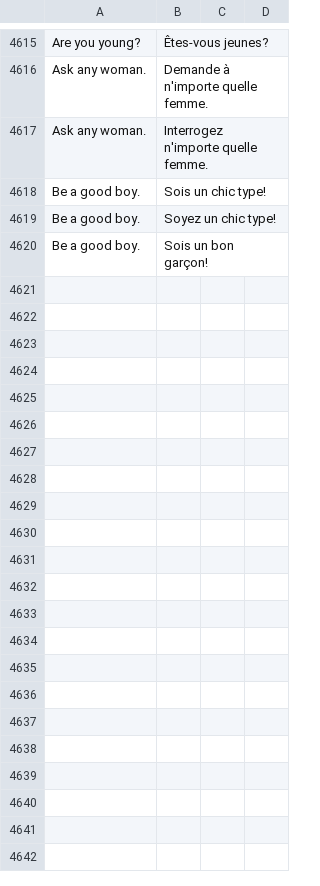
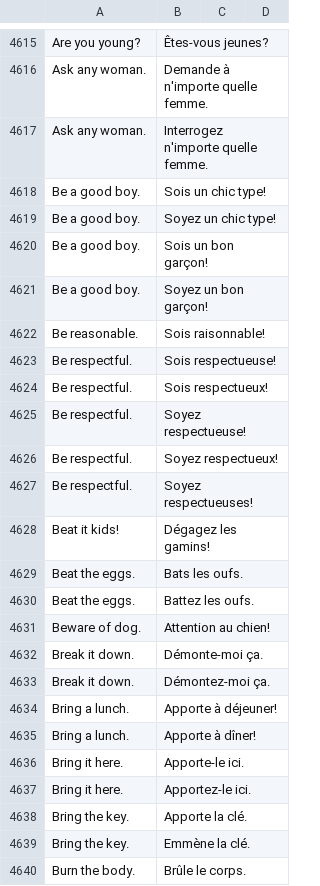
Before and after one commit to hbhbhbac/Neural-Machine-Translation, a CSV file: src/main/resources/data/trainData.csv, drawn as a sheet; only a part is shown, gaps mark what is left out; the diff covers the shown part only; the diff names each change by its address in the sheet, - before the commit and + after, or states it on an @@ line.

Commit message:
Add files via upload

```diff
--- a/src/main/resources/data/trainData.csv
+++ b/src/main/resources/data/trainData.csv
+row 4621: Be a good boy. | Soyez un bon garçon!
+row 4622: Be reasonable. | Sois raisonnable!
+row 4623: Be respectful. | Sois respectueuse!
+row 4624: Be respectful. | Sois respectueux!
+row 4625: Be respectful. | Soyez respectueuse!
+row 4626: Be respectful. | Soyez respectueux!
+row 4627: Be respectful. | Soyez respectueuses!
+row 4628: Beat it kids! | Dégagez les gamins!
+row 4629: Beat the eggs. | Bats les oufs.
+row 4630: Beat the eggs. | Battez les oufs.
+row 4631: Beware of dog. | Attention au chien!
+row 4632: Break it down. | Démonte-moi ça.
+row 4633: Break it down. | Démontez-moi ça.
+row 4634: Bring a lunch. | Apporte à déjeuner!
+row 4635: Bring a lunch. | Apporte à dîner!
+row 4636: Bring it here. | Apporte-le ici.
+row 4637: Bring it here. | Apportez-le ici.
+row 4638: Bring the key. | Apporte la clé.
+row 4639: Bring the key. | Emmène la clé.
+row 4640: Burn the body. | Brûle le corps.
```
Also changed, not shown: 80 added rows elsewhere in this file.
